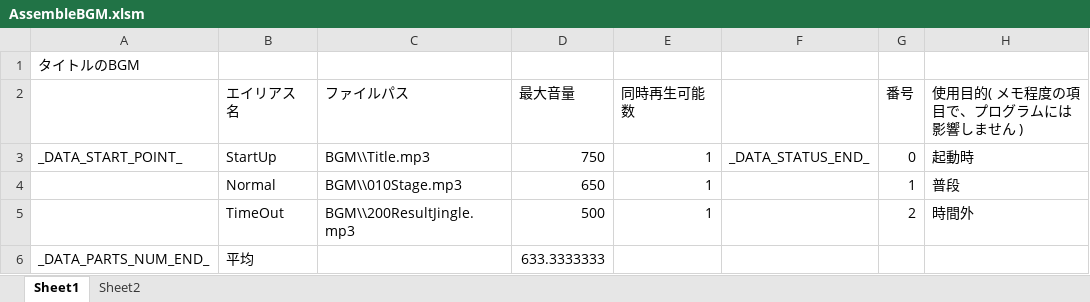
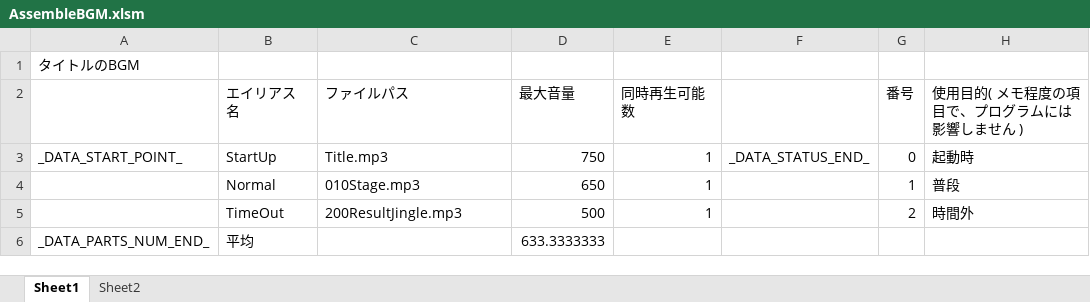
Before and after one commit to Tone2387/ShiningRoadProject, an Excel workbook: ShiningRoadProject/Data/Sound/Data/AssembleBGM.xlsm, sheet Sheet1, drawn as a sheet; values as stored, in another font and other column widths than the file's, no borders; charts and pictures and table styles not drawn; the diff names each change by its address in the sheet, - before the commit and + after, or states it on an @@ line.

```diff
--- a/ShiningRoadProject/Data/Sound/Data/AssembleBGM.xlsm (sheet Sheet1)
+++ b/ShiningRoadProject/Data/Sound/Data/AssembleBGM.xlsm (sheet Sheet1)
-C3 (ファイルパス): BGM\\Title.mp3
+C3 (ファイルパス): Title.mp3
-C4 (ファイルパス): BGM\\010Stage.mp3
+C4 (ファイルパス): 010Stage.mp3
-C5 (ファイルパス): BGM\\200ResultJingle.mp3
+C5 (ファイルパス): 200ResultJingle.mp3
```
Also changed, not shown: ShiningRoadProject/Data/Sound/Data/AssembleSE.xlsm, ShiningRoadProject/Data/Sound/Data/EndingBGM.xlsm, 30 other files.
